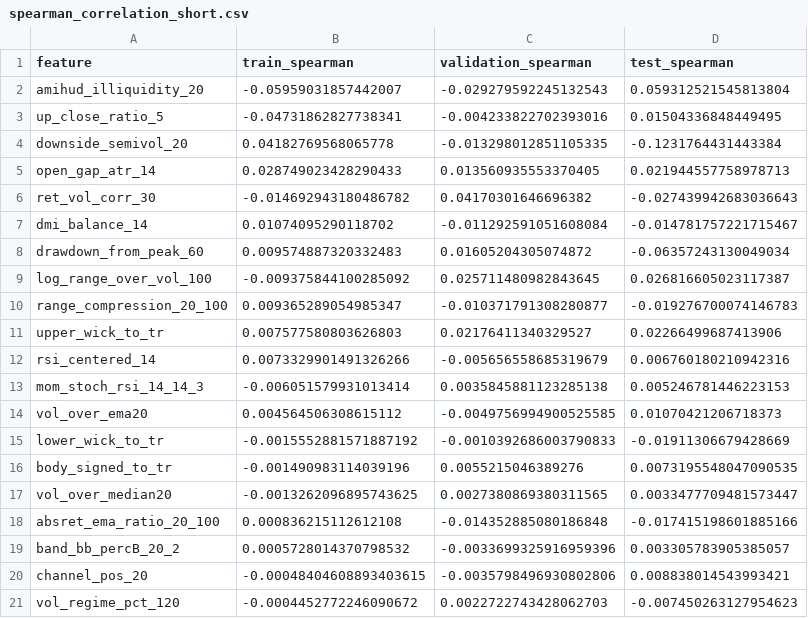
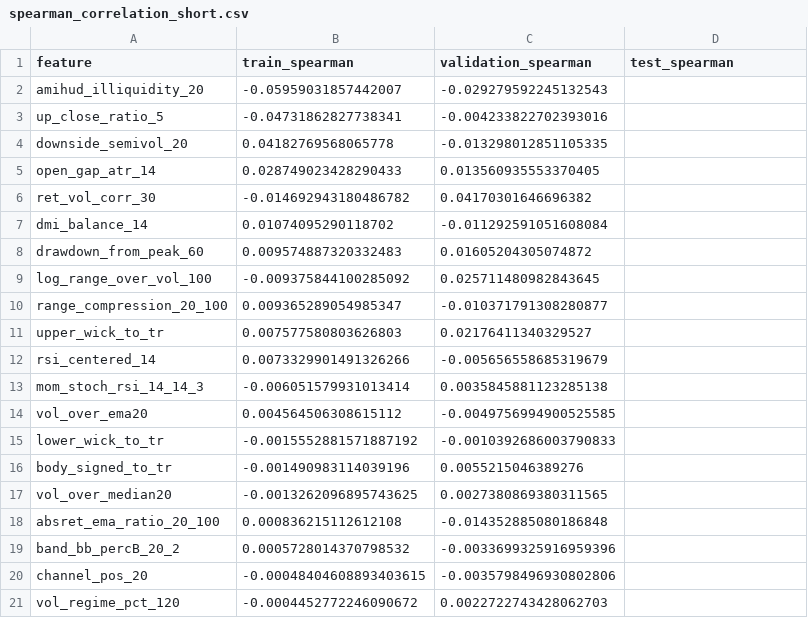
Before and after one commit to m-danaee/trading_platform, a CSV file: outputs/reports/spearman_correlation_short.csv, drawn as a sheet.

```diff
--- a/outputs/reports/spearman_correlation_short.csv
+++ b/outputs/reports/spearman_correlation_short.csv
@@ -1,21 +1,21 @@
 feature,train_spearman,validation_spearman,test_spearman
-amihud_illiquidity_20,-0.05959031857442007,-0.029279592245132543,0.059312521545813804
-up_close_ratio_5,-0.04731862827738341,-0.004233822702393016,0.01504336848449495
-downside_semivol_20,0.04182769568065778,-0.013298012851105335,-0.1231764431443384
-open_gap_atr_14,0.028749023428290433,0.013560935553370405,0.021944557758978713
-ret_vol_corr_30,-0.014692943180486782,0.04170301646696382,-0.027439942683036643
-dmi_balance_14,0.01074095290118702,-0.011292591051608084,-0.014781757221715467
-drawdown_from_peak_60,0.009574887320332483,0.01605204305074872,-0.06357243130049034
-log_range_over_vol_100,-0.009375844100285092,0.025711480982843645,0.026816605023117387
-range_compression_20_100,0.009365289054985347,-0.010371791308280877,-0.019276700074146783
-upper_wick_to_tr,0.007577580803626803,0.02176411340329527,0.02266499687413906
-rsi_centered_14,0.0073329901491326266,-0.005656558685319679,0.006760180210942316
-mom_stoch_rsi_14_14_3,-0.006051579931013414,0.0035845881123285138,0.005246781446223153
-vol_over_ema20,0.004564506308615112,-0.0049756994900525585,0.01070421206718373
-lower_wick_to_tr,-0.0015552881571887192,-0.0010392686003790833,-0.01911306679428669
-body_signed_to_tr,-0.001490983114039196,0.0055215046389276,0.0073195548047090535
-vol_over_median20,-0.0013262096895743625,0.0027380869380311565,0.0033477709481573447
-absret_ema_ratio_20_100,0.000836215112612108,-0.014352885080186848,-0.017415198601885166
-band_bb_percB_20_2,0.0005728014370798532,-0.0033699325916959396,0.003305783905385057
-channel_pos_20,-0.00048404608893403615,-0.0035798496930802806,0.008838014543993421
-vol_regime_pct_120,-0.0004452772246090672,0.0022722743428062703,-0.007450263127954623
+amihud_illiquidity_20,-0.05959031857442007,-0.029279592245132543,
+up_close_ratio_5,-0.04731862827738341,-0.004233822702393016,
+downside_semivol_20,0.04182769568065778,-0.013298012851105335,
+open_gap_atr_14,0.028749023428290433,0.013560935553370405,
+ret_vol_corr_30,-0.014692943180486782,0.04170301646696382,
+dmi_balance_14,0.01074095290118702,-0.011292591051608084,
+drawdown_from_peak_60,0.009574887320332483,0.01605204305074872,
+log_range_over_vol_100,-0.009375844100285092,0.025711480982843645,
+range_compression_20_100,0.009365289054985347,-0.010371791308280877,
+upper_wick_to_tr,0.007577580803626803,0.02176411340329527,
+rsi_centered_14,0.0073329901491326266,-0.005656558685319679,
+mom_stoch_rsi_14_14_3,-0.006051579931013414,0.0035845881123285138,
+vol_over_ema20,0.004564506308615112,-0.0049756994900525585,
+lower_wick_to_tr,-0.0015552881571887192,-0.0010392686003790833,
+body_signed_to_tr,-0.001490983114039196,0.0055215046389276,
+vol_over_median20,-0.0013262096895743625,0.0027380869380311565,
+absret_ema_ratio_20_100,0.000836215112612108,-0.014352885080186848,
+band_bb_percB_20_2,0.0005728014370798532,-0.0033699325916959396,
+channel_pos_20,-0.00048404608893403615,-0.0035798496930802806,
+vol_regime_pct_120,-0.0004452772246090672,0.0022722743428062703,
```
Also changed, not shown: outputs/reports/spearman_correlation_long.csv, outputs/reports/strategy_evaluation_long.csv, 51 other files.
